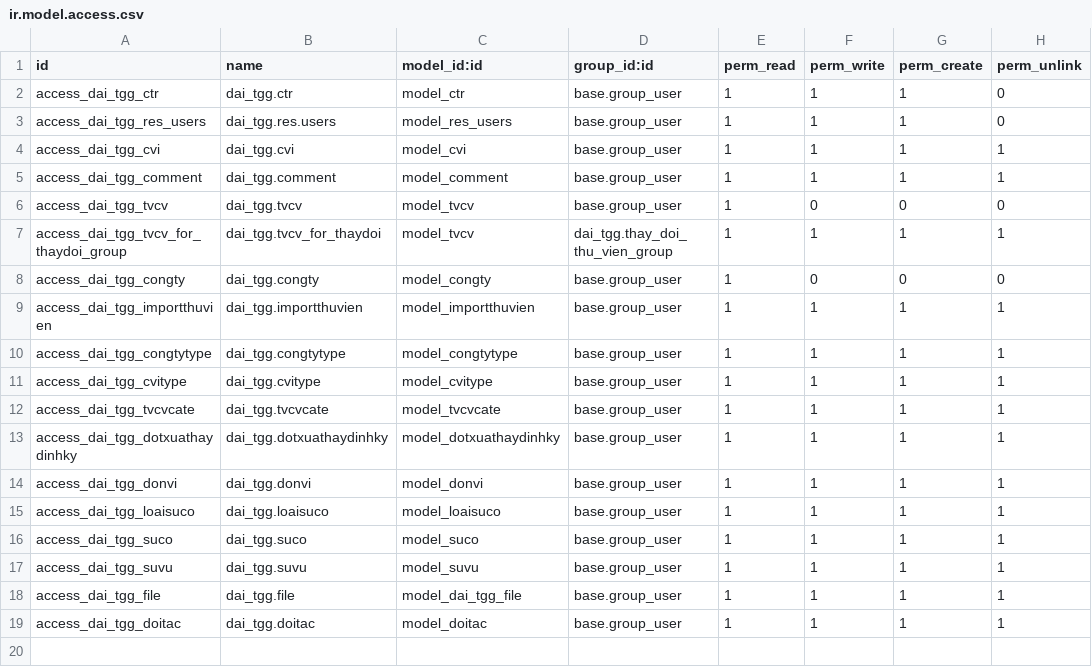
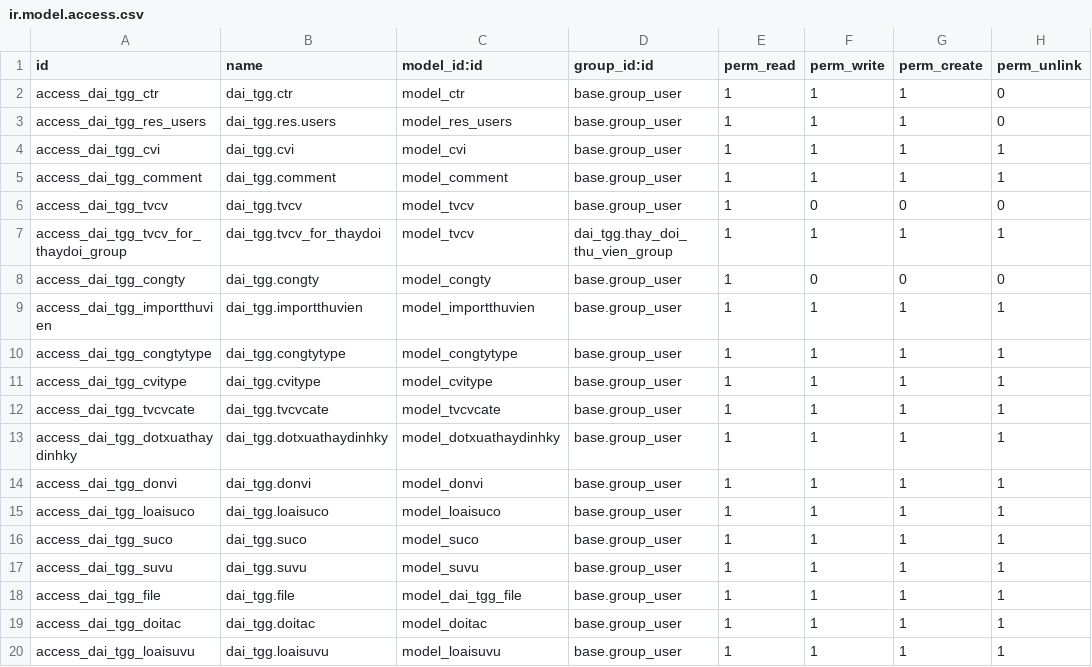
Before and after one commit to tu95ctv/duan, a CSV file: dai_tgg/security/ir.model.access.csv, drawn as a sheet.

```diff
--- a/dai_tgg/security/ir.model.access.csv
+++ b/dai_tgg/security/ir.model.access.csv
@@ -19 +19,2 @@ access_dai_tgg_file,dai_tgg.file,model_dai_tgg_file,base.group_user,1,1,1,1
 access_dai_tgg_doitac,dai_tgg.doitac,model_doitac,base.group_user,1,1,1,1
+access_dai_tgg_loaisuvu,dai_tgg.loaisuvu,model_loaisuvu,base.group_user,1,1,1,1
```
Also changed, not shown: 5 other files.
